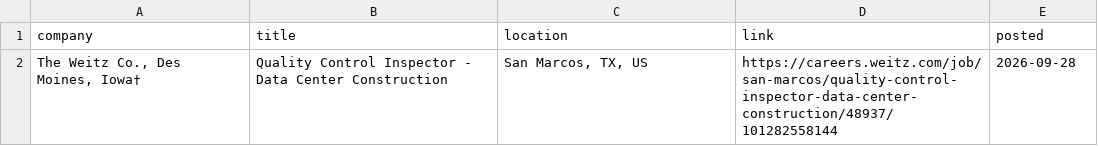
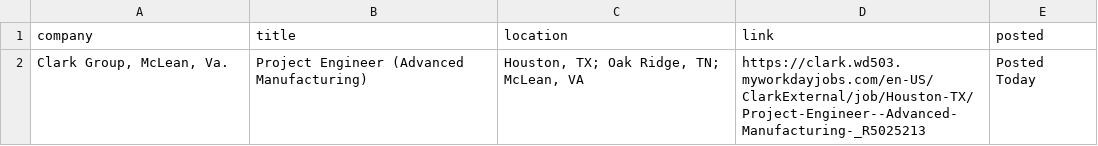
Before and after one commit to sandeepreddy46-max/Jobscrapper, a CSV file: new_jobs.csv, drawn as a sheet; removed rows and columns are numbered as before the commit, all else as after; the diff names each change by its address in the sheet, - before the commit and + after, or states it on an @@ line.

```diff
--- a/new_jobs.csv
+++ b/new_jobs.csv
-row 2: The Weitz Co., Des Moines, Iowa† | Quality Control Inspector - Data Center Construction | San Marcos, TX, US | https://careers.weitz.com/job/san-marcos/quality-control-inspector-data-center-construction/48937/101282558144 | 2026-09-28
+row 2: Clark Group, McLean, Va. | Project Engineer (Advanced Manufacturing) | Houston, TX; Oak Ridge, TN; McLean, VA | https://clark.wd503.myworkdayjobs.com/en-US/ClarkExternal/job/Houston-TX/Project-Engineer--Advanced-Manufacturing-_R5025213 | Posted Today
```
Also changed, not shown: current_jobs.csv, seen_links.csv, 3 other files.
